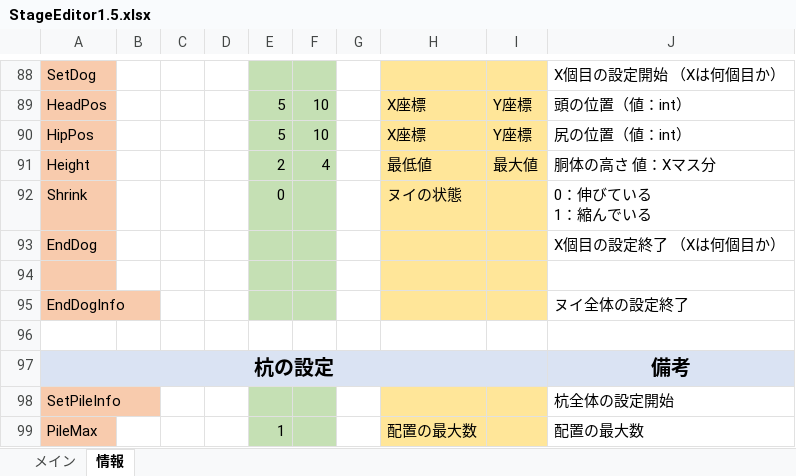
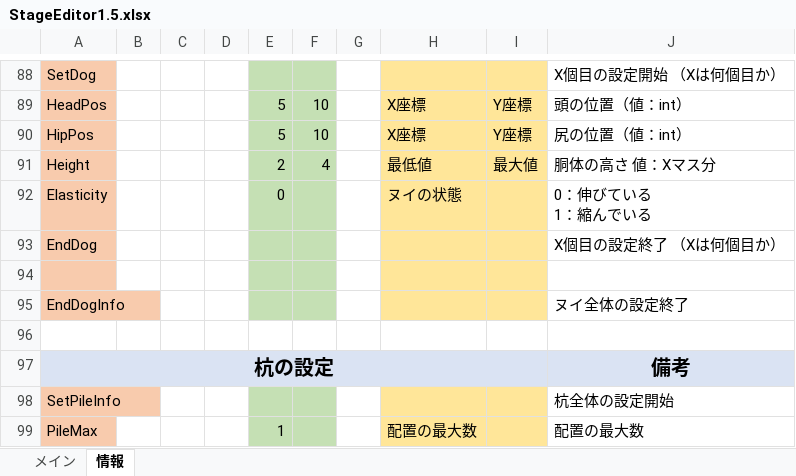
Before and after one commit to keisuke0211/cos-mos, an Excel workbook: data/GAMEDATA/STAGE/StageEditor1.5.xlsx, sheet 情報, drawn as a sheet; only a part is shown, gaps mark what is left out; values as stored, in another font and other column widths than the file's, no borders; the diff names each change by its address in the sheet, - before the commit and + after, or states it on an @@ line.

```diff
--- a/data/GAMEDATA/STAGE/StageEditor1.5.xlsx (sheet 情報)
+++ b/data/GAMEDATA/STAGE/StageEditor1.5.xlsx (sheet 情報)
-A92: Shrink
+A92: Elasticity
```
Also changed, not shown: 6 other files.
